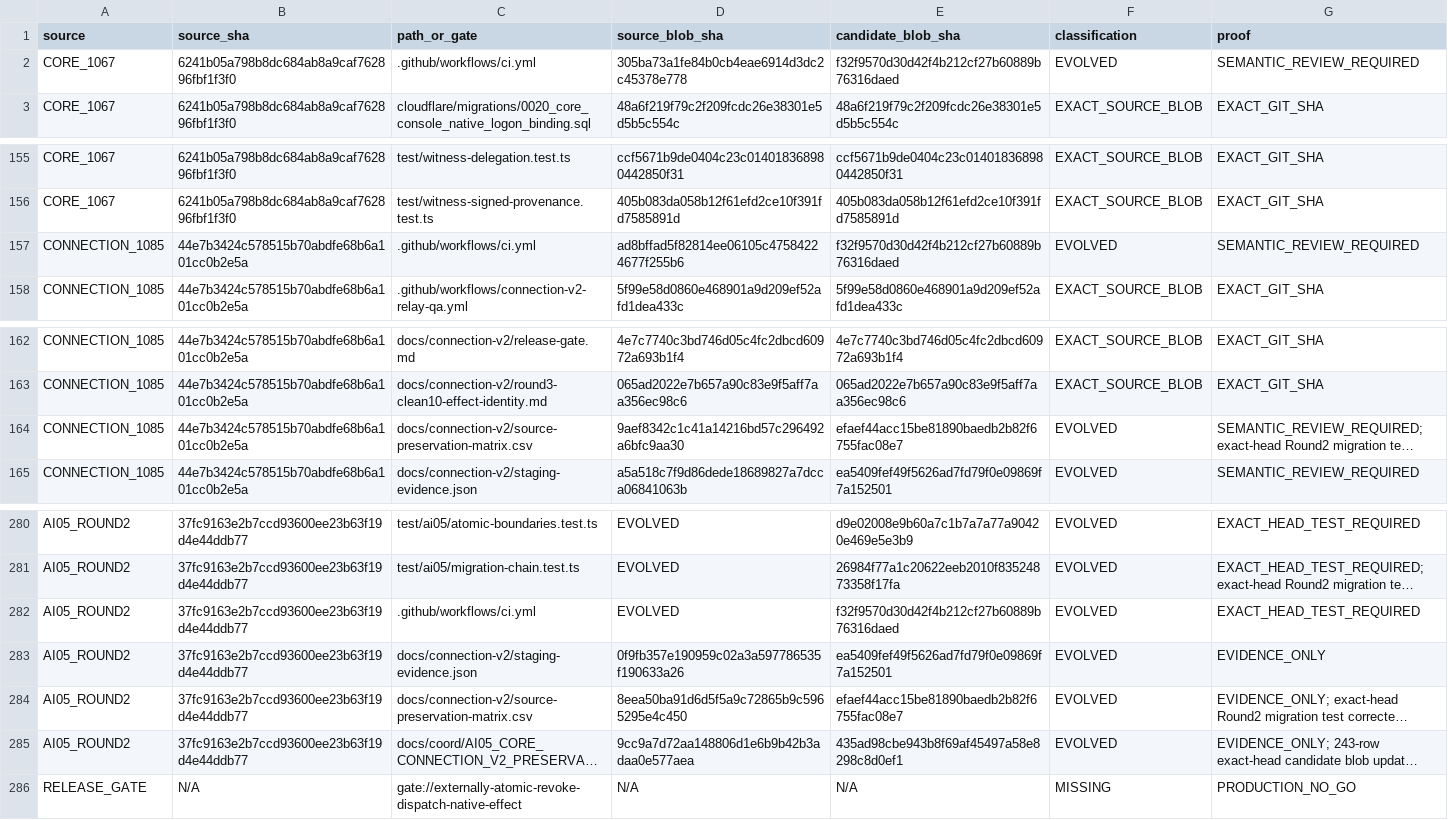
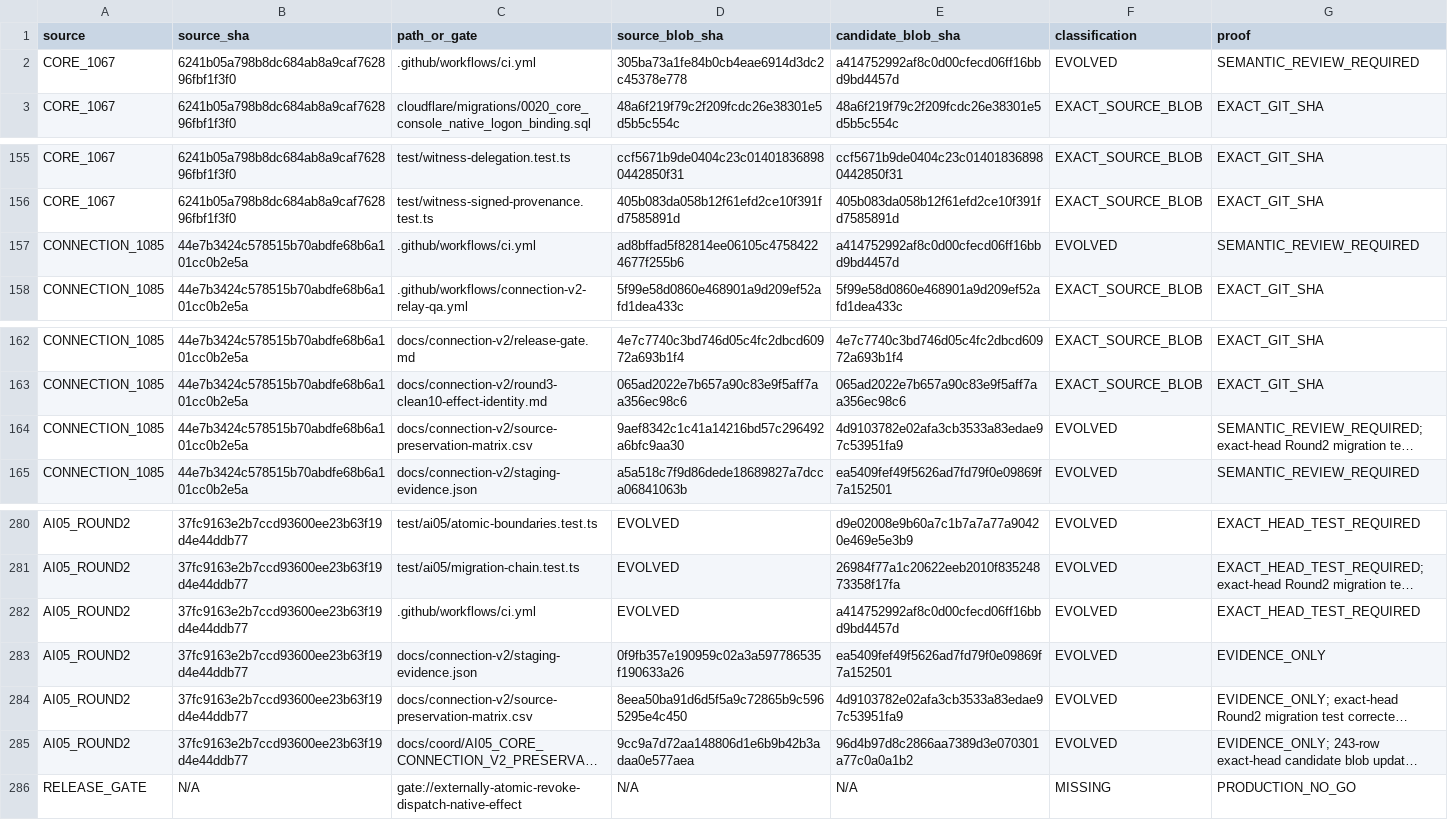
Before and after one commit to Naveax/Nexowire, a CSV file: docs/coord/AI05_ROUND2_SOURCE_PRESERVATION.csv, drawn as a sheet; only a part is shown, gaps mark what is left out; long unchanged cells end in …; the diff names each change by its address in the sheet, - before the commit and + after, or states it on an @@ line.

```diff
--- a/docs/coord/AI05_ROUND2_SOURCE_PRESERVATION.csv
+++ b/docs/coord/AI05_ROUND2_SOURCE_PRESERVATION.csv
-E2 (candidate_blob_sha): f32f9570d30d42f4b212cf27b60889b76316daed
+E2 (candidate_blob_sha): a414752992af8c0d00cfecd06ff16bbd9bd4457d
-E157 (candidate_blob_sha): f32f9570d30d42f4b212cf27b60889b76316daed
+E157 (candidate_blob_sha): a414752992af8c0d00cfecd06ff16bbd9bd4457d
-E164 (candidate_blob_sha): efaef44acc15be81890baedb2b82f6755fac08e7
+E164 (candidate_blob_sha): 4d9103782e02afa3cb3533a83edae97c53951fa9
-E282 (candidate_blob_sha): f32f9570d30d42f4b212cf27b60889b76316daed
+E282 (candidate_blob_sha): a414752992af8c0d00cfecd06ff16bbd9bd4457d
-E284 (candidate_blob_sha): efaef44acc15be81890baedb2b82f6755fac08e7
+E284 (candidate_blob_sha): 4d9103782e02afa3cb3533a83edae97c53951fa9
-E285 (candidate_blob_sha): 435ad98cbe943b8f69af45497a58e8298c8d0ef1
+E285 (candidate_blob_sha): 96d4b97d8c2866aa7389d3e070301a77c0a0a1b2
```
Also changed, not shown: docs/connection-v2/source-preservation-matrix.csv, docs/coord/AI05_CORE_CONNECTION_V2_PRESERVATION.csv, 5 other files.
